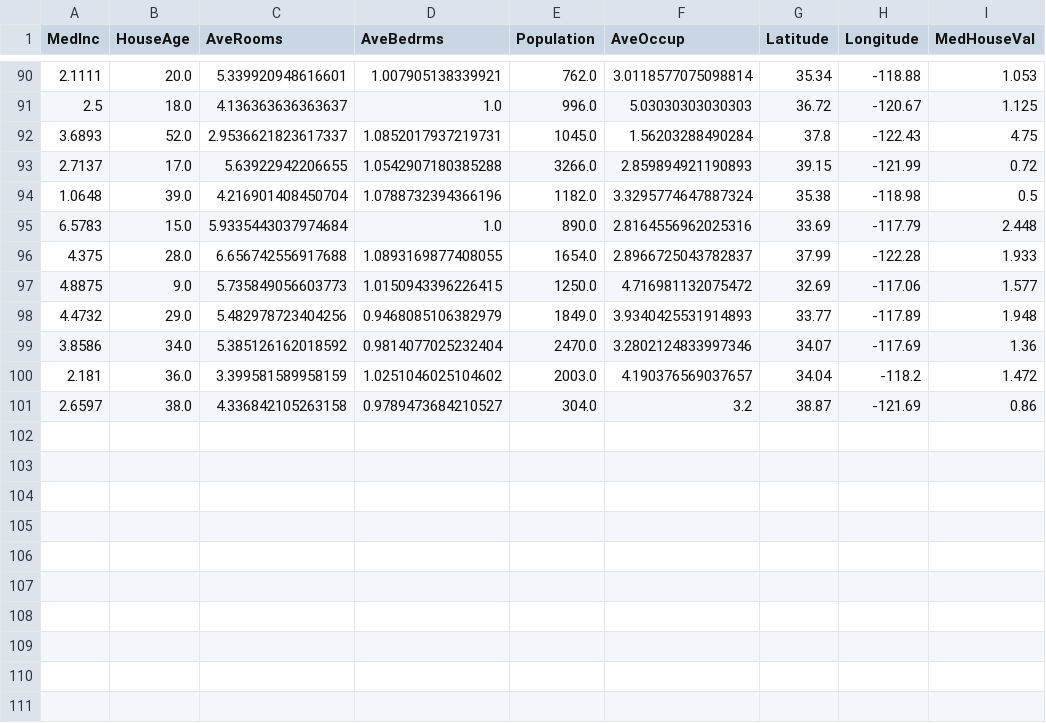
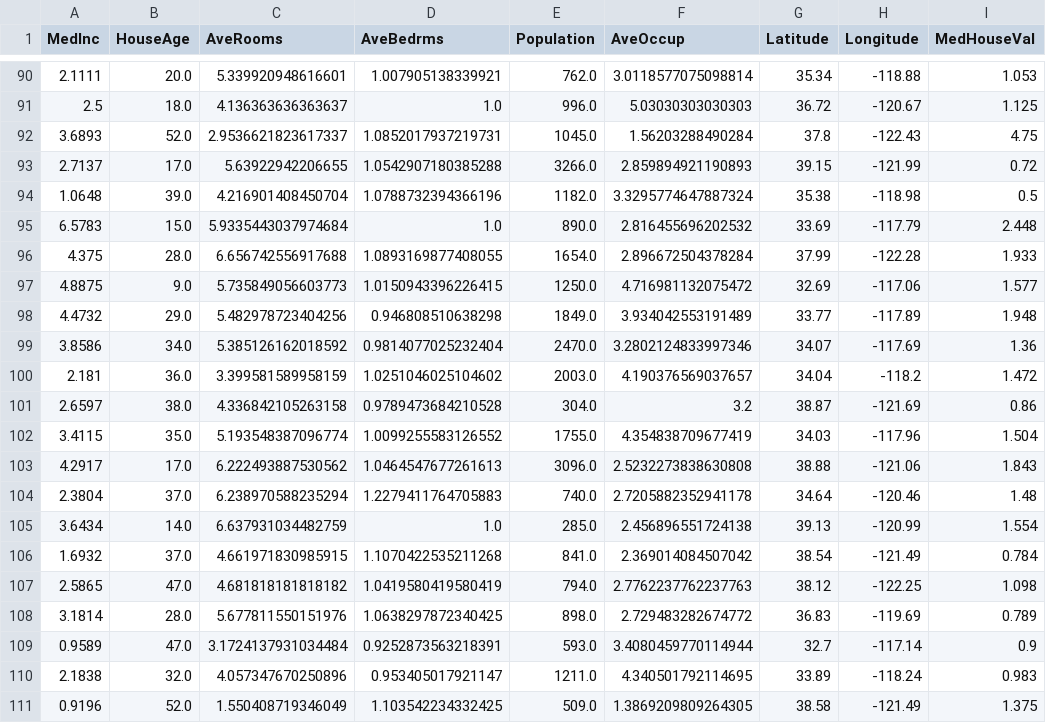
Before and after one commit to oecorrechag/boku, a CSV file: data/raw/housing_data_raw.csv, drawn as a sheet; only a part is shown, gaps mark what is left out.

Commit message:
Saved DataFrame raw

```diff
--- a/data/raw/housing_data_raw.csv
+++ b/data/raw/housing_data_raw.csv
@@ -94,8 +94,18 @@
 1.0648,39.0,4.216901408450704,1.0788732394366196,1182.0,3.3295774647887324,35.38,-118.98,0.5
-6.5783,15.0,5.9335443037974684,1.0,890.0,2.8164556962025316,33.69,-117.79,2.448
-4.375,28.0,6.656742556917688,1.0893169877408055,1654.0,2.8966725043782837,37.99,-122.28,1.933
+6.5783,15.0,5.9335443037974684,1.0,890.0,2.816455696202532,33.69,-117.79,2.448
+4.375,28.0,6.656742556917688,1.0893169877408055,1654.0,2.896672504378284,37.99,-122.28,1.933
 4.8875,9.0,5.735849056603773,1.0150943396226415,1250.0,4.716981132075472,32.69,-117.06,1.577
-4.4732,29.0,5.482978723404256,0.9468085106382979,1849.0,3.9340425531914893,33.77,-117.89,1.948
+4.4732,29.0,5.482978723404256,0.946808510638298,1849.0,3.934042553191489,33.77,-117.89,1.948
 3.8586,34.0,5.385126162018592,0.9814077025232404,2470.0,3.2802124833997346,34.07,-117.69,1.36
 2.181,36.0,3.399581589958159,1.0251046025104602,2003.0,4.190376569037657,34.04,-118.2,1.472
-2.6597,38.0,4.336842105263158,0.9789473684210527,304.0,3.2,38.87,-121.69,0.86
+2.6597,38.0,4.336842105263158,0.9789473684210528,304.0,3.2,38.87,-121.69,0.86
+3.4115,35.0,5.193548387096774,1.0099255583126552,1755.0,4.354838709677419,34.03,-117.96,1.504
+4.2917,17.0,6.222493887530562,1.0464547677261613,3096.0,2.5232273838630808,38.88,-121.06,1.843
+2.3804,37.0,6.238970588235294,1.2279411764705883,740.0,2.7205882352941178,34.64,-120.46,1.48
+3.6434,14.0,6.637931034482759,1.0,285.0,2.456896551724138,39.13,-120.99,1.554
+1.6932,37.0,4.661971830985915,1.1070422535211268,841.0,2.369014084507042,38.54,-121.49,0.784
+2.5865,47.0,4.681818181818182,1.0419580419580419,794.0,2.7762237762237763,38.12,-122.25,1.098
+3.1814,28.0,5.677811550151976,1.0638297872340425,898.0,2.729483282674772,36.83,-119.69,0.789
+0.9589,47.0,3.1724137931034484,0.9252873563218391,593.0,3.4080459770114944,32.7,-117.14,0.9
+2.1838,32.0,4.057347670250896,0.953405017921147,1211.0,4.340501792114695,33.89,-118.24,0.983
+0.9196,52.0,1.550408719346049,1.103542234332425,509.0,1.3869209809264305,38.58,-121.49,1.375
```
